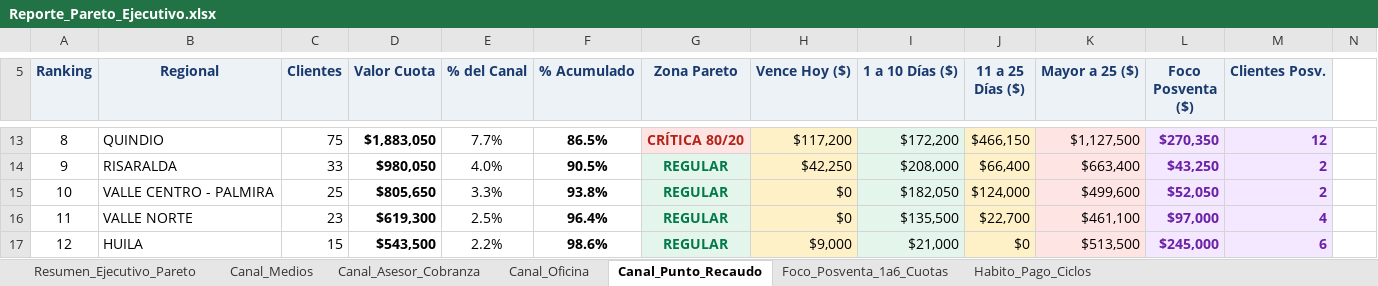
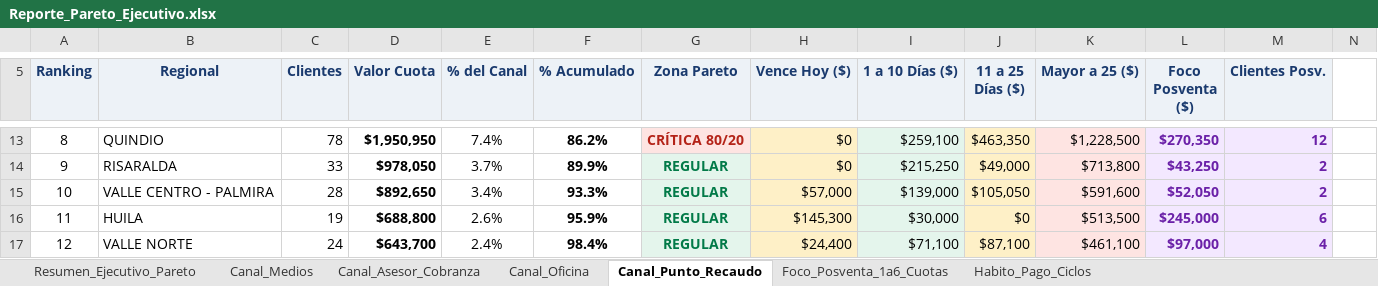
Before and after one commit to coordplaneacioncarteranal-del/reporte-pareto, an Excel workbook: Reporte_Pareto_Ejecutivo.xlsx, sheet Canal_Punto_Recaudo, drawn as a sheet; only a part is shown, gaps mark what is left out; values as stored, in another font and other column widths than the file's, no borders; removed rows and columns are numbered as before the commit, all else as after; rows hold the shown columns only; the diff covers the shown part only; the diff names each change by its address in the sheet, - before the commit and + after, or states it on an @@ line.

```diff
--- a/Reporte_Pareto_Ejecutivo.xlsx (sheet Canal_Punto_Recaudo)
+++ b/Reporte_Pareto_Ejecutivo.xlsx (sheet Canal_Punto_Recaudo)
-C13 (Clientes): 75
+C13 (Clientes): 78
-D13 (Valor Cuota): $1,883,050
+D13 (Valor Cuota): $1,950,950
-E13 (% del Canal): 7.7%
+E13 (% del Canal): 7.4%
-F13 (% Acumulado): 86.5%
+F13 (% Acumulado): 86.2%
-H13 (Vence Hoy ($)): $117,200
+H13 (Vence Hoy ($)): $0
-I13 (1 a 10 Días ($)): $172,200
+I13 (1 a 10 Días ($)): $259,100
-J13 (11 a 25 Días ($)): $466,150
+J13 (11 a 25 Días ($)): $463,350
-K13 (Mayor a 25 ($)): $1,127,500
+K13 (Mayor a 25 ($)): $1,228,500
-D14 (Valor Cuota): $980,050
+D14 (Valor Cuota): $978,050
-E14 (% del Canal): 4.0%
+E14 (% del Canal): 3.7%
-F14 (% Acumulado): 90.5%
+F14 (% Acumulado): 89.9%
-H14 (Vence Hoy ($)): $42,250
+H14 (Vence Hoy ($)): $0
-I14 (1 a 10 Días ($)): $208,000
+I14 (1 a 10 Días ($)): $215,250
-J14 (11 a 25 Días ($)): $66,400
+J14 (11 a 25 Días ($)): $49,000
-K14 (Mayor a 25 ($)): $663,400
+K14 (Mayor a 25 ($)): $713,800
-C15 (Clientes): 25
+C15 (Clientes): 28
-D15 (Valor Cuota): $805,650
+D15 (Valor Cuota): $892,650
-E15 (% del Canal): 3.3%
+E15 (% del Canal): 3.4%
-F15 (% Acumulado): 93.8%
+F15 (% Acumulado): 93.3%
-H15 (Vence Hoy ($)): $0
+H15 (Vence Hoy ($)): $57,000
-I15 (1 a 10 Días ($)): $182,050
+I15 (1 a 10 Días ($)): $139,000
-J15 (11 a 25 Días ($)): $124,000
+J15 (11 a 25 Días ($)): $105,050
-K15 (Mayor a 25 ($)): $499,600
+K15 (Mayor a 25 ($)): $591,600
-row 16: 11 | VALLE NORTE | 23 | $619,300 | 2.5% | 96.4% | REGULAR | $0 | $135,500 | $22,700 | $461,100 | $97,000 | 4
-A16 (Ranking): 12
+A16 (Ranking): 11
-C16 (Clientes): 15
+C16 (Clientes): 19
-D16 (Valor Cuota): $543,500
+D16 (Valor Cuota): $688,800
-E16 (% del Canal): 2.2%
+E16 (% del Canal): 2.6%
-F16 (% Acumulado): 98.6%
+F16 (% Acumulado): 95.9%
-H16 (Vence Hoy ($)): $9,000
+H16 (Vence Hoy ($)): $145,300
-I16 (1 a 10 Días ($)): $21,000
+I16 (1 a 10 Días ($)): $30,000
+row 17: 12 | VALLE NORTE | 24 | $643,700 | 2.4% | 98.4% | REGULAR | $24,400 | $71,100 | $87,100 | $461,100 | $97,000 | 4
```
Also changed, not shown: 19 added rows, 19 removed rows, 319 edited cells and cell formats elsewhere in this sheet, sheet Foco_Posventa_1a6_Cuotas, sheet Resumen_Ejecutivo_Pareto, sheet Habito_Pago_Ciclos, sheet Canal_Asesor_Cobranza, sheet Canal_Oficina, sheet Canal_Medios.
